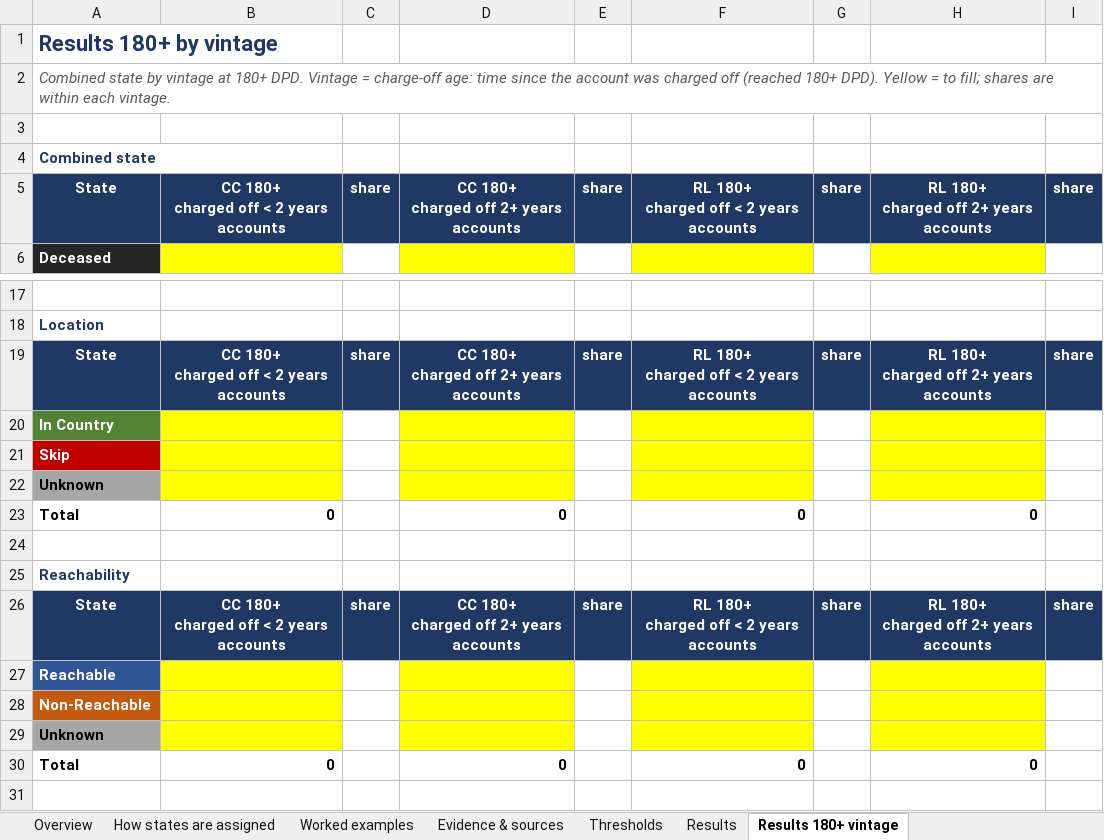
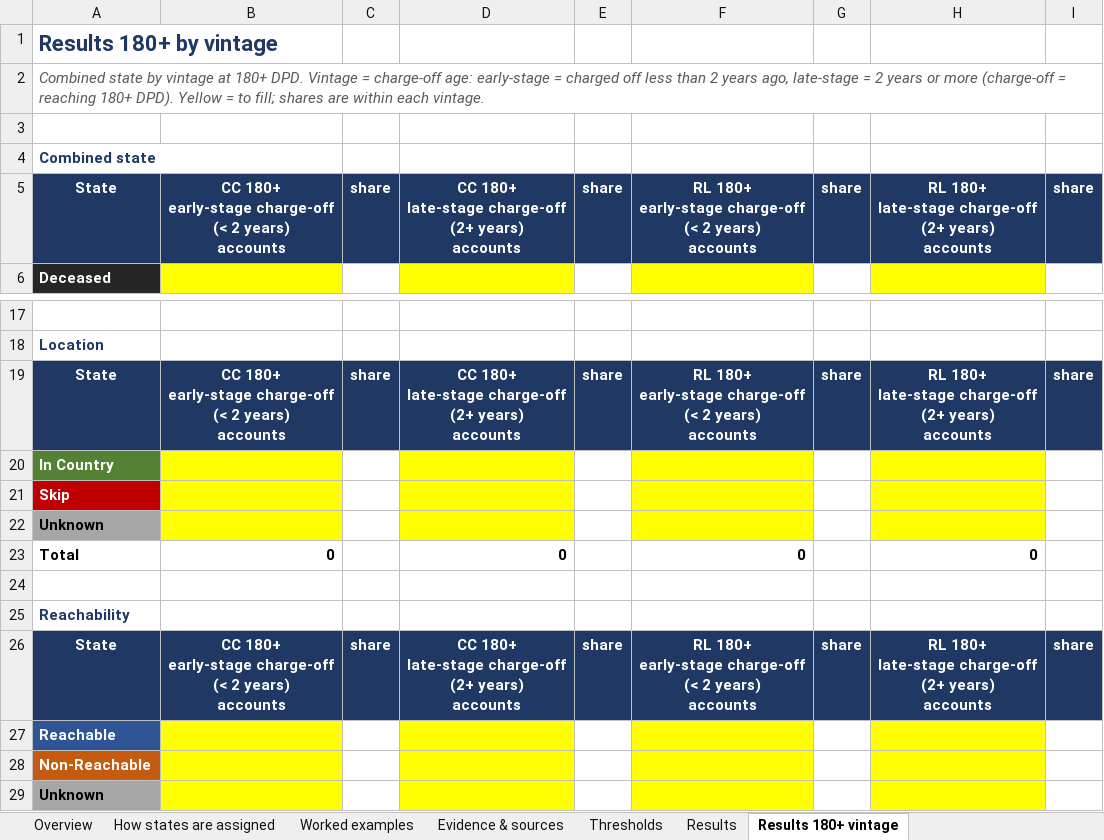
Before and after one commit to balsapka/Collections, an Excel workbook: docs/locatability/a2_locatability_reference.xlsx, sheet Results 180+ vintage, drawn as a sheet; only a part is shown, gaps mark what is left out; the shorter side is filled out with more unchanged rows; values as stored, in another font and other column widths than the file's, no borders; ↵ is a line break in a cell; the diff names each change by its address in the sheet, - before the commit and + after, or states it on an @@ line.

```diff
--- a/docs/locatability/a2_locatability_reference.xlsx (sheet Results 180+ vintage)
+++ b/docs/locatability/a2_locatability_reference.xlsx (sheet Results 180+ vintage)
-A2: …charge-off age: time since the account was charged off (reached 180+ DPD).…
+A2: …charge-off age: early-stage = charged off less than 2 years ago, late-stage = 2 years or more (charge-off = reaching 180+ DPD).…
-B5: CC 180+ ↵ charged off < 2 years ↵ accounts
+B5: CC 180+ ↵ early-stage charge-off ↵ (< 2 years) ↵ accounts
-D5: CC 180+ ↵ charged off 2+ years ↵ accounts
+D5: CC 180+ ↵ late-stage charge-off ↵ (2+ years) ↵ accounts
-F5: RL 180+ ↵ charged off < 2 years ↵ accounts
+F5: RL 180+ ↵ early-stage charge-off ↵ (< 2 years) ↵ accounts
-H5: RL 180+ ↵ charged off 2+ years ↵ accounts
+H5: RL 180+ ↵ late-stage charge-off ↵ (2+ years) ↵ accounts
-B19: CC 180+ ↵ charged off < 2 years ↵ accounts
+B19: CC 180+ ↵ early-stage charge-off ↵ (< 2 years) ↵ accounts
-D19: CC 180+ ↵ charged off 2+ years ↵ accounts
+D19: CC 180+ ↵ late-stage charge-off ↵ (2+ years) ↵ accounts
-F19: RL 180+ ↵ charged off < 2 years ↵ accounts
+F19: RL 180+ ↵ early-stage charge-off ↵ (< 2 years) ↵ accounts
-H19: RL 180+ ↵ charged off 2+ years ↵ accounts
+H19: RL 180+ ↵ late-stage charge-off ↵ (2+ years) ↵ accounts
-B26: CC 180+ ↵ charged off < 2 years ↵ accounts
+B26: CC 180+ ↵ early-stage charge-off ↵ (< 2 years) ↵ accounts
-D26: CC 180+ ↵ charged off 2+ years ↵ accounts
+D26: CC 180+ ↵ late-stage charge-off ↵ (2+ years) ↵ accounts
-F26: RL 180+ ↵ charged off < 2 years ↵ accounts
+F26: RL 180+ ↵ early-stage charge-off ↵ (< 2 years) ↵ accounts
-H26: RL 180+ ↵ charged off 2+ years ↵ accounts
+H26: RL 180+ ↵ late-stage charge-off ↵ (2+ years) ↵ accounts
```
Also changed, not shown: 2 other files.
